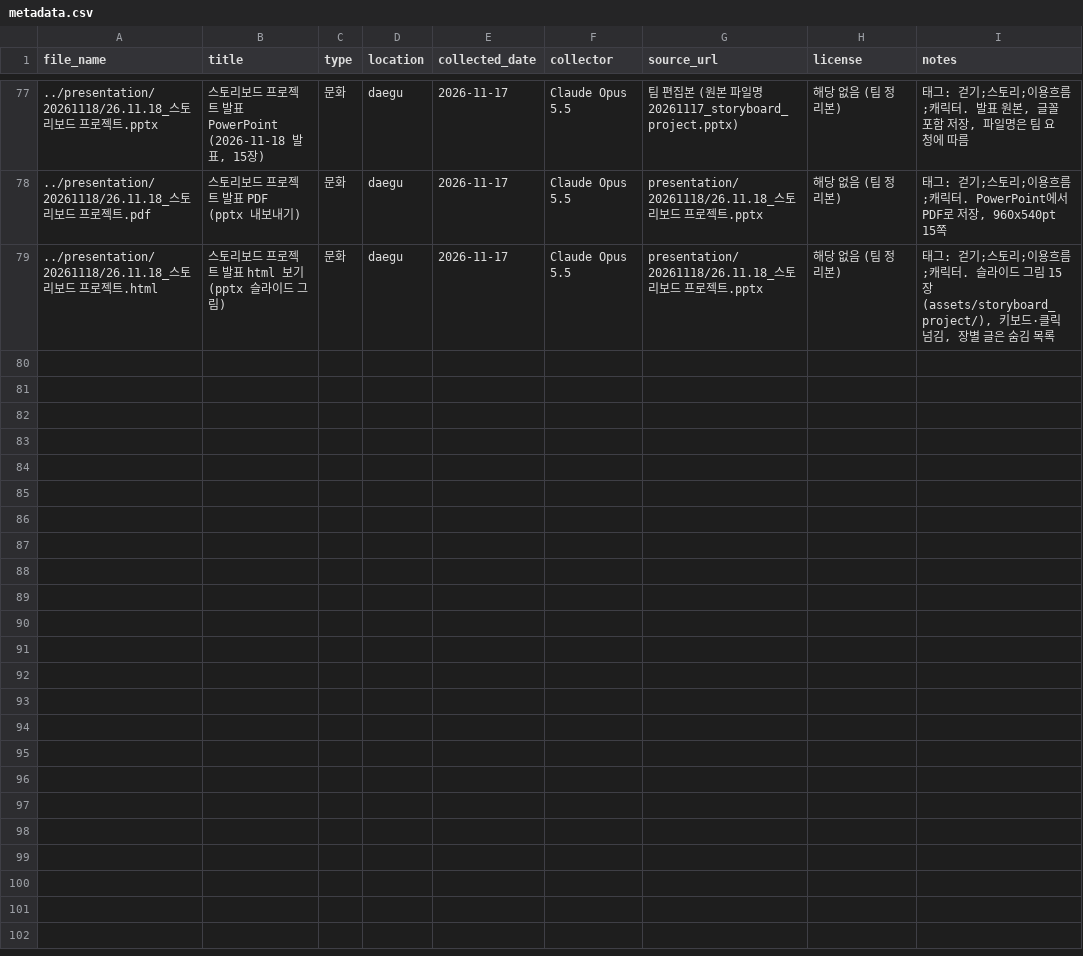
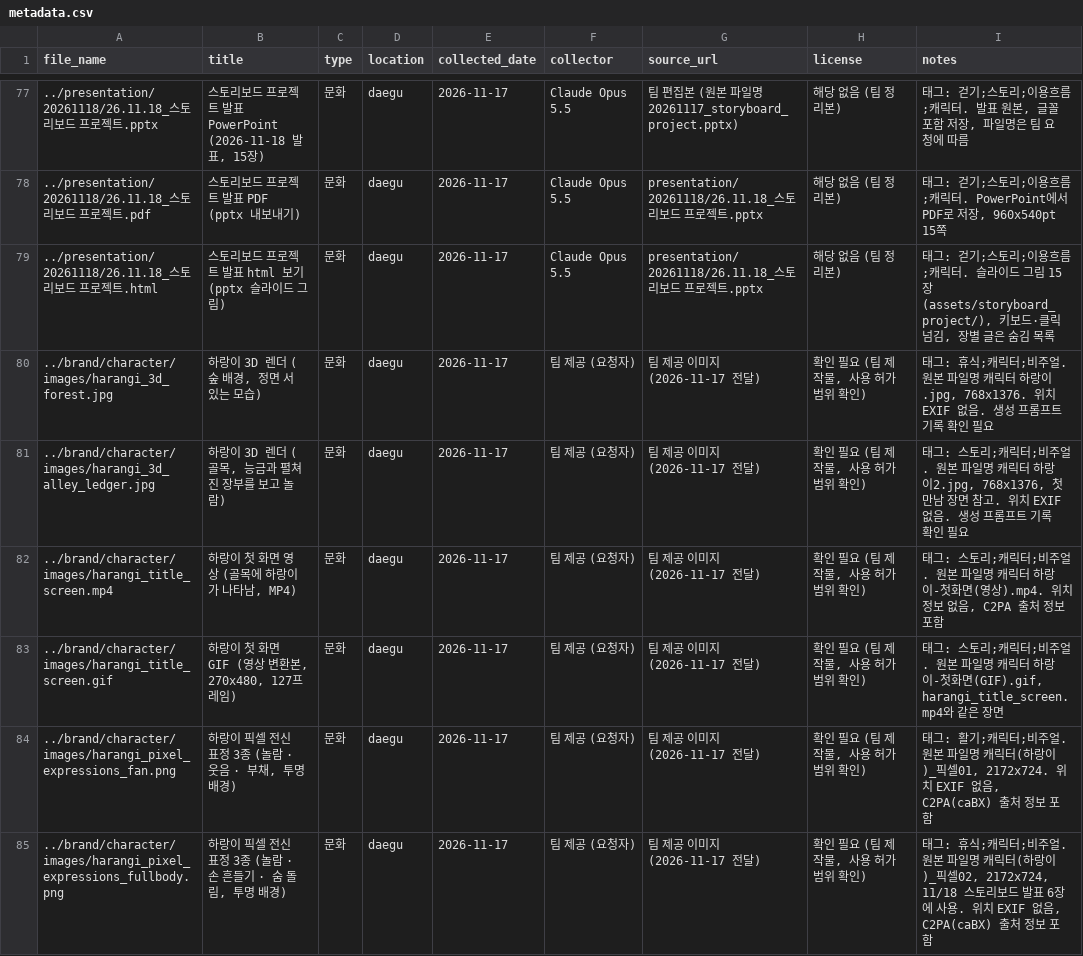
Before and after one commit to k-1026/TREAGENT, a CSV file: archive/metadata.csv, drawn as a sheet; only a part is shown, gaps mark what is left out.

```diff
--- a/archive/metadata.csv
+++ b/archive/metadata.csv
@@ -79 +79,7 @@ file_name,title,type,location,collected_date,collector,source_url,license,notes
 "../presentation/20261118/26.11.18_스토리보드 프로젝트.html","스토리보드 프로젝트 발표 html 보기 (pptx 슬라이드 그림)","문화","daegu","2026-11-17","Claude Opus 5.5","presentation/20261118/26.11.18_스토리보드 프로젝트.pptx","해당 없음 (팀 정리본)","태그: 걷기;스토리;이용흐름;캐릭터. 슬라이드 그림 15장(assets/storyboard_project/), 키보드·클릭 넘김, 장별 글은 숨김 목록"
+"../brand/character/images/harangi_3d_forest.jpg","하랑이 3D 렌더 (숲 배경, 정면 서 있는 모습)","문화","daegu","2026-11-17","팀 제공 (요청자)","팀 제공 이미지 (2026-11-17 전달)","확인 필요 (팀 제작물, 사용 허가 범위 확인)","태그: 휴식;캐릭터;비주얼. 원본 파일명 캐릭터 하랑이.jpg, 768x1376. 위치 EXIF 없음. 생성 프롬프트 기록 확인 필요"
+"../brand/character/images/harangi_3d_alley_ledger.jpg","하랑이 3D 렌더 (골목, 능금과 펼쳐진 장부를 보고 놀람)","문화","daegu","2026-11-17","팀 제공 (요청자)","팀 제공 이미지 (2026-11-17 전달)","확인 필요 (팀 제작물, 사용 허가 범위 확인)","태그: 스토리;캐릭터;비주얼. 원본 파일명 캐릭터 하랑이2.jpg, 768x1376, 첫 만남 장면 참고. 위치 EXIF 없음. 생성 프롬프트 기록 확인 필요"
+"../brand/character/images/harangi_title_screen.mp4","하랑이 첫 화면 영상 (골목에 하랑이가 나타남, MP4)","문화","daegu","2026-11-17","팀 제공 (요청자)","팀 제공 이미지 (2026-11-17 전달)","확인 필요 (팀 제작물, 사용 허가 범위 확인)","태그: 스토리;캐릭터;비주얼. 원본 파일명 캐릭터 하랑이-첫화면(영상).mp4. 위치 정보 없음, C2PA 출처 정보 포함"
+"../brand/character/images/harangi_title_screen.gif","하랑이 첫 화면 GIF (영상 변환본, 270x480, 127프레임)","문화","daegu","2026-11-17","팀 제공 (요청자)","팀 제공 이미지 (2026-11-17 전달)","확인 필요 (팀 제작물, 사용 허가 범위 확인)","태그: 스토리;캐릭터;비주얼. 원본 파일명 캐릭터 하랑이-첫화면(GIF).gif, harangi_title_screen.mp4와 같은 장면"
+"../brand/character/images/harangi_pixel_expressions_fan.png","하랑이 픽셀 전신 표정 3종 (놀람 · 웃음 · 부채, 투명 배경)","문화","daegu","2026-11-17","팀 제공 (요청자)","팀 제공 이미지 (2026-11-17 전달)","확인 필요 (팀 제작물, 사용 허가 범위 확인)","태그: 활기;캐릭터;비주얼. 원본 파일명 캐릭터(하랑이)_픽셀01, 2172x724. 위치 EXIF 없음, C2PA(caBX) 출처 정보 포함"
+"../brand/character/images/harangi_pixel_expressions_fullbody.png","하랑이 픽셀 전신 표정 3종 (놀람 · 손 흔들기 · 숨 돌림, 투명 배경)","문화","daegu","2026-11-17","팀 제공 (요청자)","팀 제공 이미지 (2026-11-17 전달)","확인 필요 (팀 제작물, 사용 허가 범위 확인)","태그: 휴식;캐릭터;비주얼. 원본 파일명 캐릭터(하랑이)_픽셀02, 2172x724, 11/18 스토리보드 발표 6장에 사용. 위치 EXIF 없음, C2PA(caBX) 출처 정보 포함"
```
Also changed, not shown: 7 other files.
